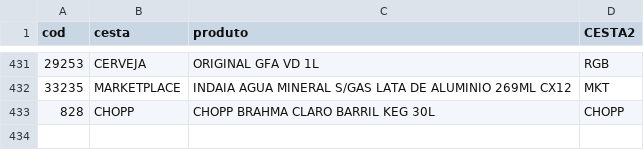
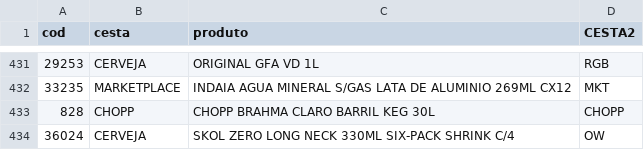
Before and after one commit to LarissaDiskol/estoque-base, a CSV file: cestas.csv, drawn as a sheet; only a part is shown, gaps mark what is left out.

Commit message:
Add files via upload

```diff
--- a/cestas.csv
+++ b/cestas.csv
@@ -433 +433,2 @@
 828;CHOPP;CHOPP BRAHMA CLARO BARRIL KEG 30L;CHOPP
+36024;CERVEJA;SKOL ZERO LONG NECK 330ML SIX-PACK SHRINK C/4;OW
```
